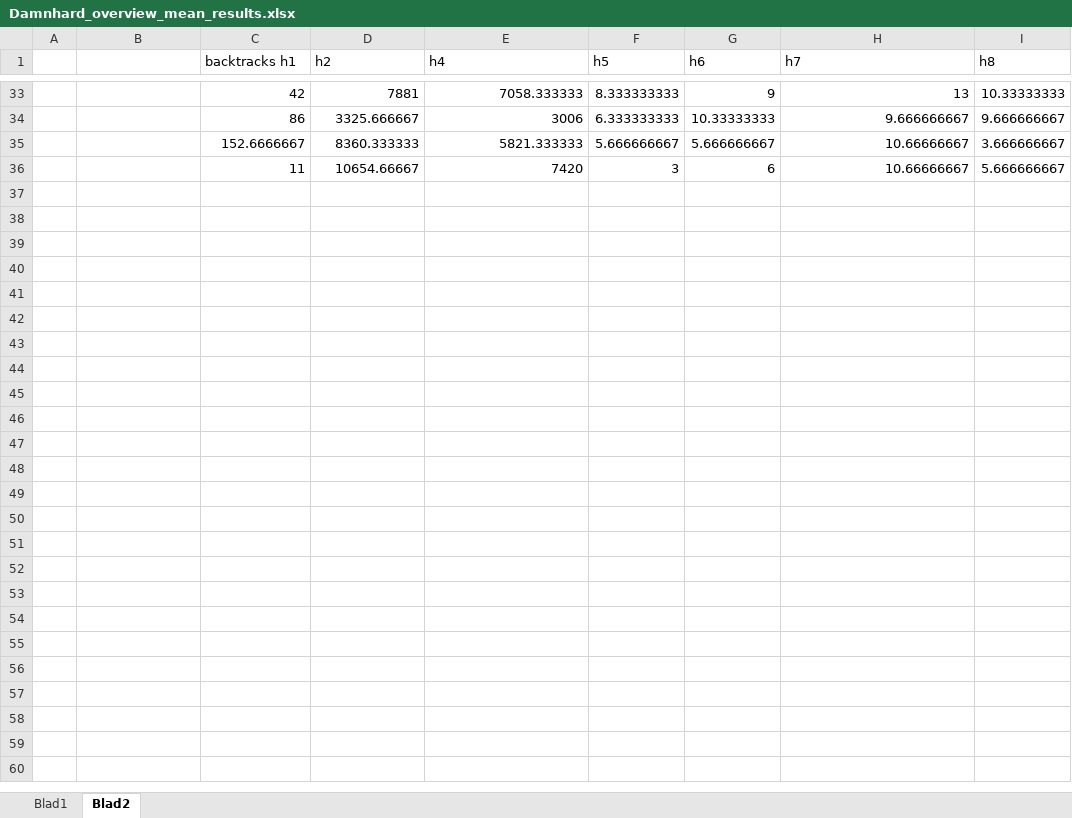
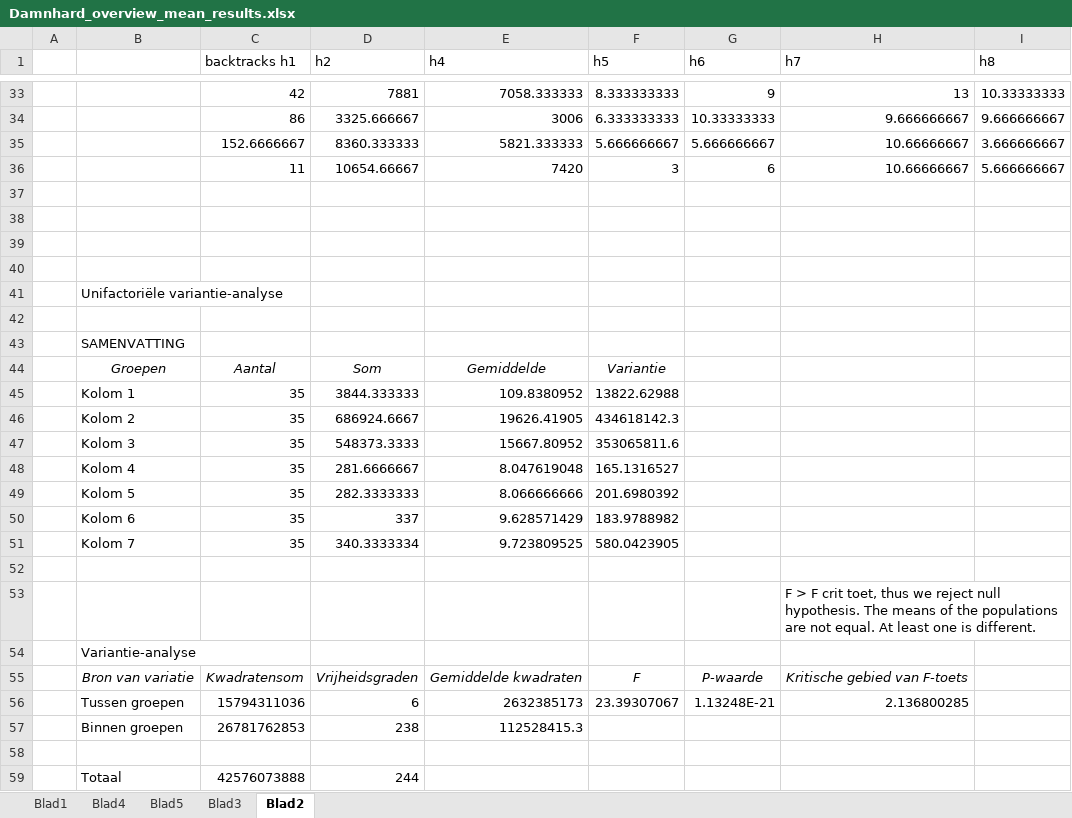
Before and after one commit to ML77777/KR, an Excel workbook: Damnhard_overview_mean_results.xlsx, sheet Blad2, drawn as a sheet; only a part is shown, gaps mark what is left out; values as stored, in another font and other column widths than the file's, no borders; charts and pictures not drawn; the diff names each change by its address in the sheet, - before the commit and + after, or states it on an @@ line.

```diff
--- a/Damnhard_overview_mean_results.xlsx (sheet Blad2)
+++ b/Damnhard_overview_mean_results.xlsx (sheet Blad2)
+sheet tab: Blad4
+sheet tab: Blad5
+sheet tab: Blad3
+row 37: (empty)
+row 38: (empty)
+row 39: (empty)
+row 40: (empty)
+row 41:  | Unifactoriële variantie-analyse
+row 42: (empty)
+row 43:  | SAMENVATTING
+row 44:  | Groepen | Aantal | Som | Gemiddelde | Variantie
+row 45:  | Kolom 1 | 35 | 3844.333333 | 109.8380952 | 13822.62988
+row 46:  | Kolom 2 | 35 | 686924.6667 | 19626.41905 | 434618142.3
+row 47:  | Kolom 3 | 35 | 548373.3333 | 15667.80952 | 353065811.6
+row 48:  | Kolom 4 | 35 | 281.6666667 | 8.047619048 | 165.1316527
+row 49:  | Kolom 5 | 35 | 282.3333333 | 8.066666666 | 201.6980392
+row 50:  | Kolom 6 | 35 | 337 | 9.628571429 | 183.9788982
+row 51:  | Kolom 7 | 35 | 340.3333334 | 9.723809525 | 580.0423905
+row 52: (empty)
+row 53:  |  |  |  |  |  |  | F > F crit toet, thus we reject null hypothesis. The means of the populations are not equal. At least one is different.
+row 54:  | Variantie-analyse
+row 55:  | Bron van variatie | Kwadratensom | Vrijheidsgraden | Gemiddelde kwadraten | F | P-waarde | Kritische gebied van F-toets
+row 56:  | Tussen groepen | 15794311036 | 6 | 2632385173 | 23.39307067 | 1.13248E-21 | 2.136800285
+row 57:  | Binnen groepen | 26781762853 | 238 | 112528415.3
+row 58: (empty)
+row 59:  | Totaal | 42576073888 | 244
```
Also changed, not shown: charts or pictures, top2365_overview_mean_results.xlsx, top95_overview_mean_results.xlsx.
